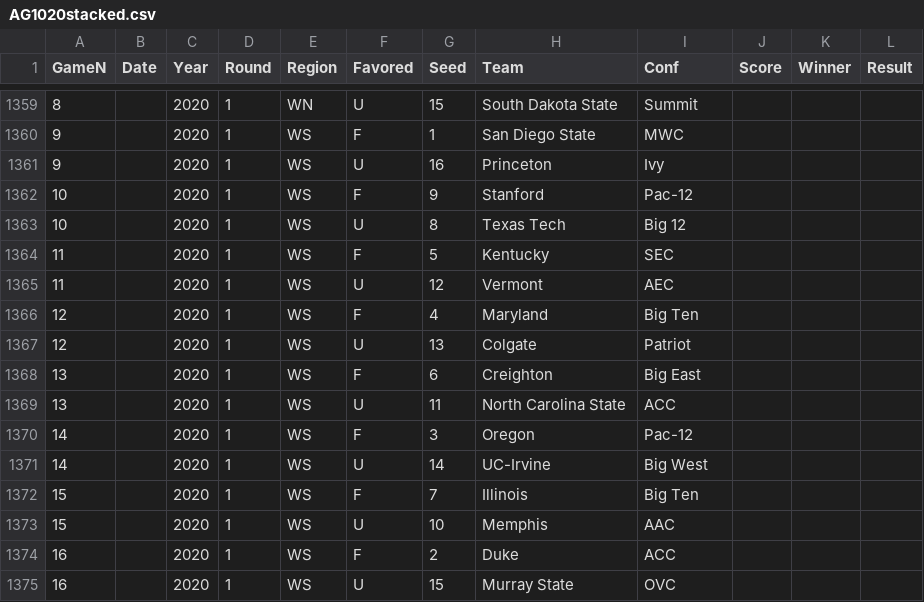
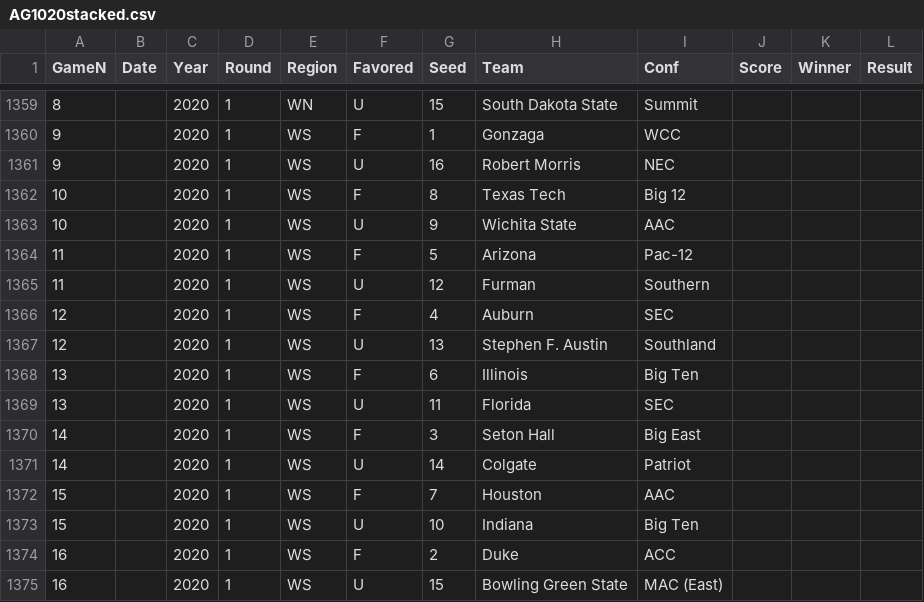
Before and after one commit to harmkenn/MyProjects, a CSV file: March Madness 2020 C/AG1020stacked.csv, drawn as a sheet; only a part is shown, gaps mark what is left out; the diff covers the shown part only.

```diff
--- a/March Madness 2020 C/AG1020stacked.csv
+++ b/March Madness 2020 C/AG1020stacked.csv
@@ -1359,17 +1359,17 @@ GameN,Date,Year,Round,Region,Favored,Seed,Team,Conf,Score,Winner,Result
 8,,2020,1,WN,U,15,South Dakota State,Summit,,,
-9,,2020,1,WS,F,1,San Diego State,MWC,,,
-9,,2020,1,WS,U,16,Princeton,Ivy,,,
-10,,2020,1,WS,F,9,Stanford,Pac-12,,,
-10,,2020,1,WS,U,8,Texas Tech,Big 12,,,
-11,,2020,1,WS,F,5,Kentucky,SEC,,,
-11,,2020,1,WS,U,12,Vermont,AEC,,,
-12,,2020,1,WS,F,4,Maryland,Big Ten,,,
-12,,2020,1,WS,U,13,Colgate,Patriot,,,
-13,,2020,1,WS,F,6,Creighton,Big East,,,
-13,,2020,1,WS,U,11,North Carolina State,ACC,,,
-14,,2020,1,WS,F,3,Oregon,Pac-12,,,
-14,,2020,1,WS,U,14,UC-Irvine,Big West,,,
-15,,2020,1,WS,F,7,Illinois,Big Ten,,,
-15,,2020,1,WS,U,10,Memphis,AAC,,,
+9,,2020,1,WS,F,1,Gonzaga,WCC,,,
+9,,2020,1,WS,U,16,Robert Morris,NEC,,,
+10,,2020,1,WS,F,8,Texas Tech,Big 12,,,
+10,,2020,1,WS,U,9,Wichita State,AAC,,,
+11,,2020,1,WS,F,5,Arizona,Pac-12,,,
+11,,2020,1,WS,U,12,Furman,Southern,,,
+12,,2020,1,WS,F,4,Auburn,SEC,,,
+12,,2020,1,WS,U,13,Stephen F. Austin,Southland,,,
+13,,2020,1,WS,F,6,Illinois,Big Ten,,,
+13,,2020,1,WS,U,11,Florida,SEC,,,
+14,,2020,1,WS,F,3,Seton Hall,Big East,,,
+14,,2020,1,WS,U,14,Colgate,Patriot,,,
+15,,2020,1,WS,F,7,Houston,AAC,,,
+15,,2020,1,WS,U,10,Indiana,Big Ten,,,
 16,,2020,1,WS,F,2,Duke,ACC,,,
-16,,2020,1,WS,U,15,Murray State,OVC,,,
+16,,2020,1,WS,U,15,Bowling Green State,MAC (East),,,
```
Also changed, not shown: 90 edited cells elsewhere in this file, March Madness 2020 C/SRstats1020.csv, 2 other files.
